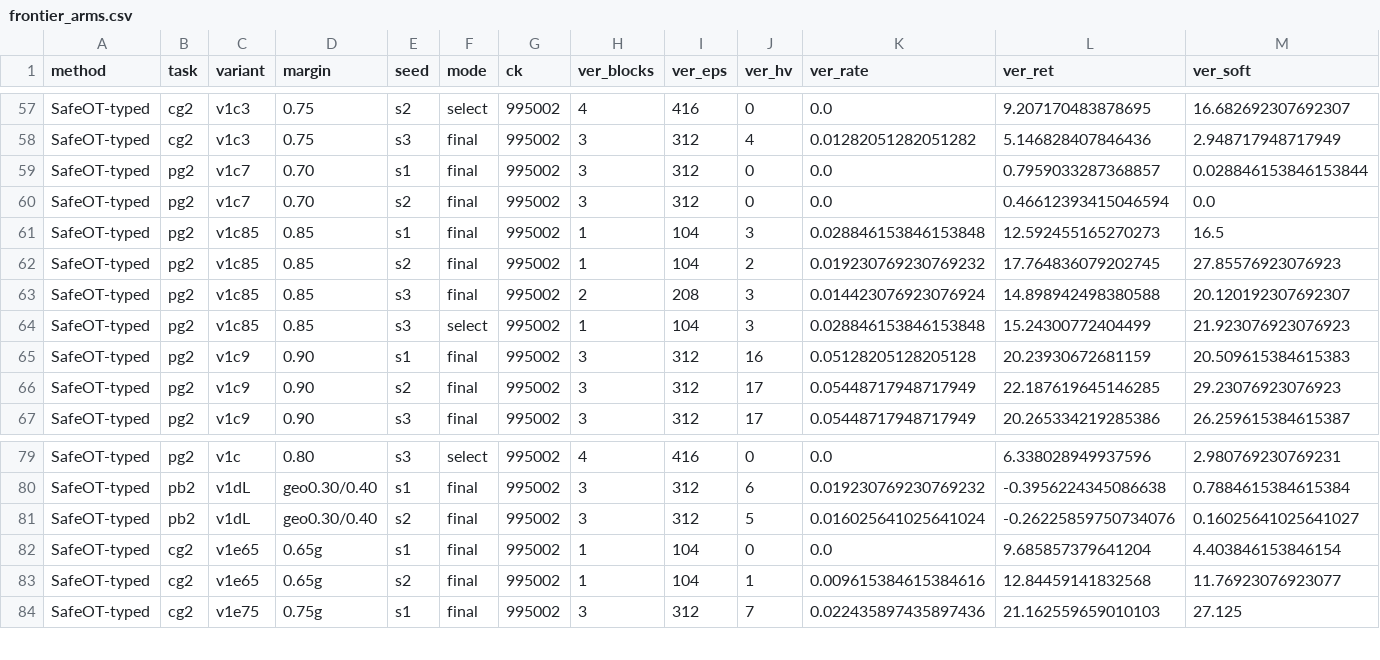
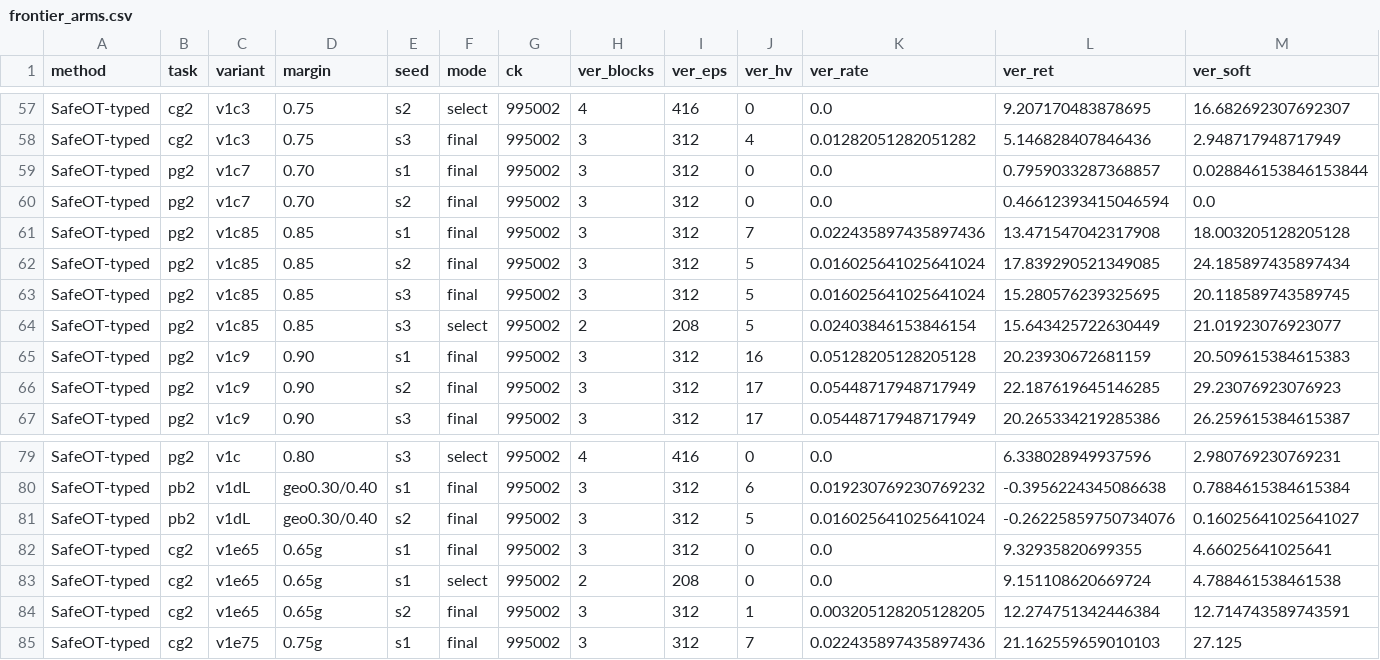
Before and after one commit to asimfish/safeot-dashboard, a CSV file: frontier_arms.csv, drawn as a sheet; only a part is shown, gaps mark what is left out; the diff covers the shown part only.

Commit message:
data: 2026-09-05 16:57

```diff
--- a/frontier_arms.csv
+++ b/frontier_arms.csv
@@ -60,6 +60,6 @@ SafeOT-typed,pg2,v1c7,0.70,s1,final,995002,3,312,0,0.0,0.7959033287368857,0.0288
 SafeOT-typed,pg2,v1c7,0.70,s2,final,995002,3,312,0,0.0,0.46612393415046594,0.0
-SafeOT-typed,pg2,v1c85,0.85,s1,final,995002,1,104,3,0.028846153846153848,12.592455165270273,16.5
-SafeOT-typed,pg2,v1c85,0.85,s2,final,995002,1,104,2,0.019230769230769232,17.764836079202745,27.85576923076923
-SafeOT-typed,pg2,v1c85,0.85,s3,final,995002,2,208,3,0.014423076923076924,14.898942498380588,20.120192307692307
-SafeOT-typed,pg2,v1c85,0.85,s3,select,995002,1,104,3,0.028846153846153848,15.24300772404499,21.923076923076923
+SafeOT-typed,pg2,v1c85,0.85,s1,final,995002,3,312,7,0.022435897435897436,13.471547042317908,18.003205128205128
+SafeOT-typed,pg2,v1c85,0.85,s2,final,995002,3,312,5,0.016025641025641024,17.839290521349085,24.185897435897434
+SafeOT-typed,pg2,v1c85,0.85,s3,final,995002,3,312,5,0.016025641025641024,15.280576239325695,20.118589743589745
+SafeOT-typed,pg2,v1c85,0.85,s3,select,995002,2,208,5,0.02403846153846154,15.643425722630449,21.01923076923077
 SafeOT-typed,pg2,v1c9,0.90,s1,final,995002,3,312,16,0.05128205128205128,20.23930672681159,20.509615384615383
@@ -81,4 +81,5 @@ SafeOT-typed,pb2,v1dL,geo0.30/0.40,s1,final,995002,3,312,6,0.019230769230769232,
 SafeOT-typed,pb2,v1dL,geo0.30/0.40,s2,final,995002,3,312,5,0.016025641025641024,-0.26225859750734076,0.16025641025641027
-SafeOT-typed,cg2,v1e65,0.65g,s1,final,995002,1,104,0,0.0,9.685857379641204,4.403846153846154
-SafeOT-typed,cg2,v1e65,0.65g,s2,final,995002,1,104,1,0.009615384615384616,12.84459141832568,11.76923076923077
+SafeOT-typed,cg2,v1e65,0.65g,s1,final,995002,3,312,0,0.0,9.32935820699355,4.66025641025641
+SafeOT-typed,cg2,v1e65,0.65g,s1,select,995002,2,208,0,0.0,9.151108620669724,4.788461538461538
+SafeOT-typed,cg2,v1e65,0.65g,s2,final,995002,3,312,1,0.003205128205128205,12.274751342446384,12.714743589743591
 SafeOT-typed,cg2,v1e75,0.75g,s1,final,995002,3,312,7,0.022435897435897436,21.162559659010103,27.125
```
Also changed, not shown: 1 added row elsewhere in this file, 2 other files.
